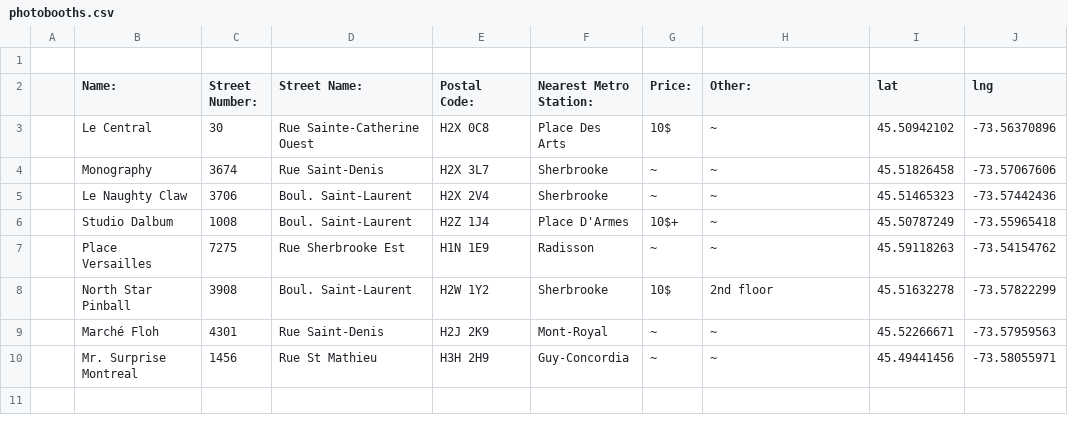
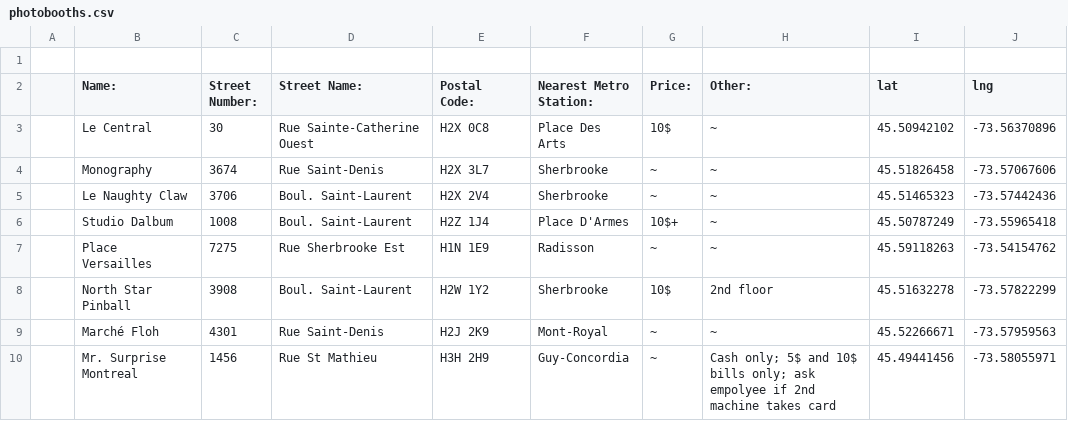
Before and after one commit to sreymon/photo-booths, a CSV file: photobooths.csv, drawn as a sheet.

Commit message:
Add payment information for Mr. Surprise Montreal
Updated Mr. Surprise Montreal entry with payment details.

```diff
--- a/photobooths.csv
+++ b/photobooths.csv
@@ -9,2 +9,2 @@
 ,Marché Floh,4301,Rue Saint-Denis,H2J 2K9,Mont-Royal,~,~,45.52266671,-73.57959563
-,Mr. Surprise Montreal,1456,Rue St Mathieu,H3H 2H9,Guy-Concordia,~,~,45.49441456,-73.58055971
+,Mr. Surprise Montreal,1456,Rue St Mathieu,H3H 2H9,Guy-Concordia,~,Cash only; 5$ and 10$ bills only; ask empolyee if 2nd machine takes card,45.49441456,-73.58055971
```
